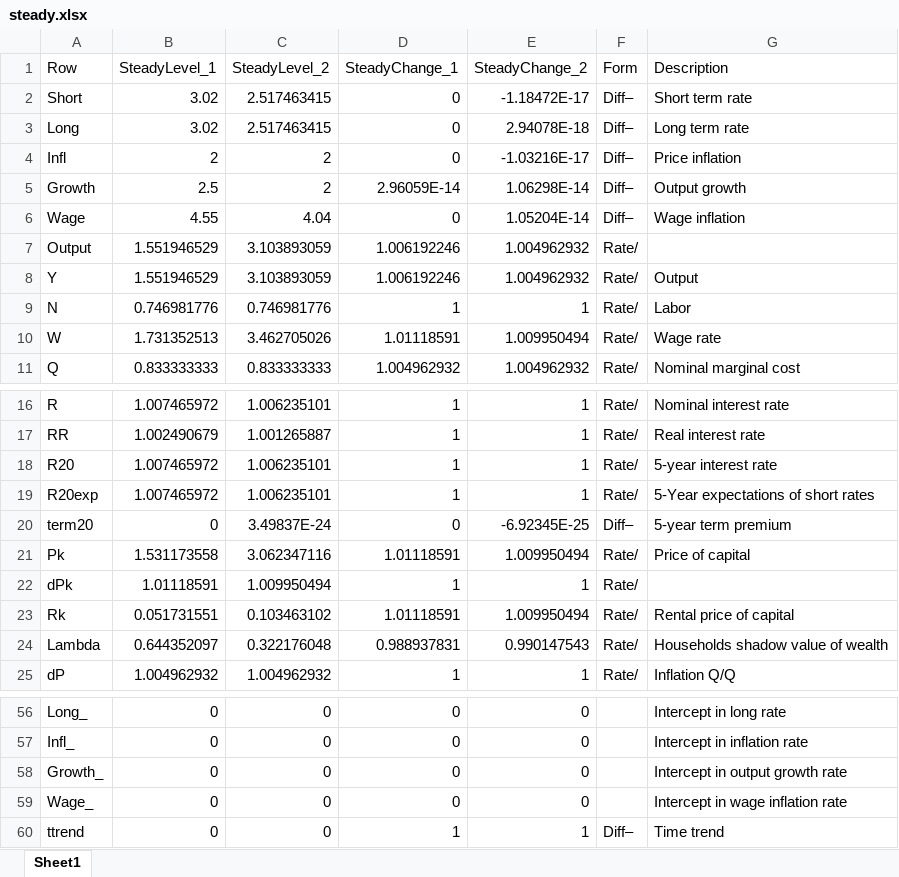
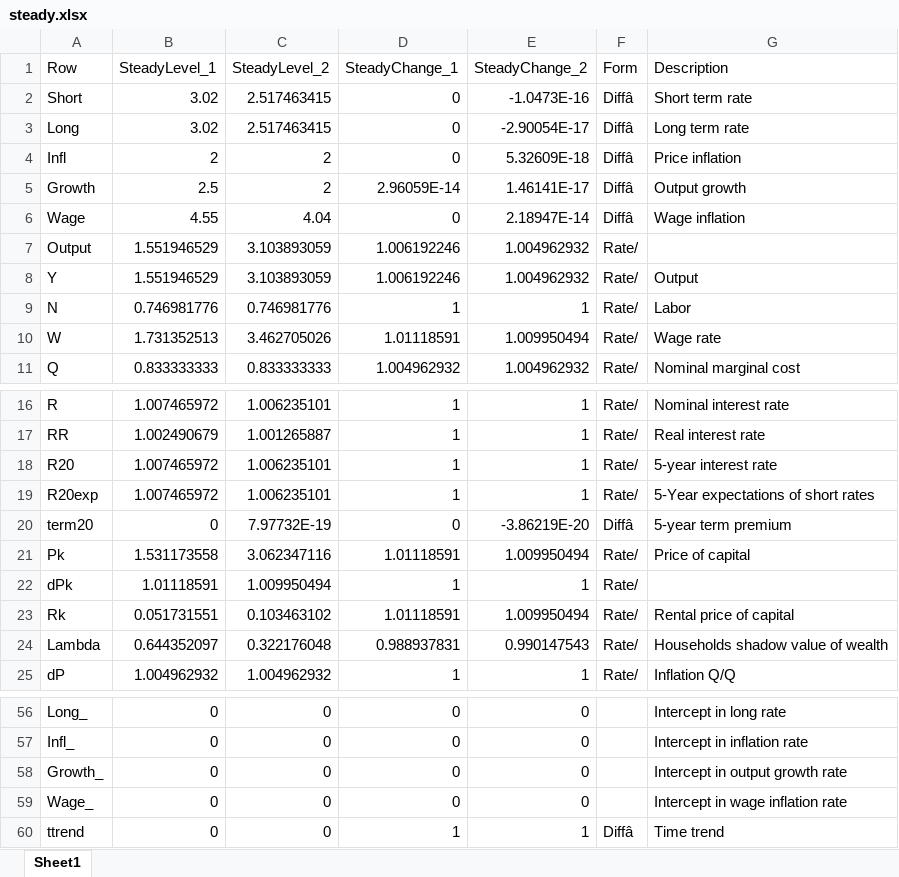
Before and after one commit to IRIS-Solutions-Team/IRIS-Test, an Excel workbook: simple-spbc/steady.xlsx, sheet Sheet1, drawn as a sheet; only a part is shown, gaps mark what is left out; values as stored, in another font and other column widths than the file's, no borders; the diff names each change by its address in the sheet, - before the commit and + after, or states it on an @@ line.

```diff
--- a/simple-spbc/steady.xlsx (sheet Sheet1)
+++ b/simple-spbc/steady.xlsx (sheet Sheet1)
-E2 (SteadyChange_2): -1.18472E-17
+E2 (SteadyChange_2): -1.0473E-16
-F2:F6 (Form): Diff–
+F2:F6 (Form): Diffâ
-E3 (SteadyChange_2): 2.94078E-18
+E3 (SteadyChange_2): -2.90054E-17
-E4 (SteadyChange_2): -1.03216E-17
+E4 (SteadyChange_2): 5.32609E-18
-E5 (SteadyChange_2): 1.06298E-14
+E5 (SteadyChange_2): 1.46141E-17
-E6 (SteadyChange_2): 1.05204E-14
+E6 (SteadyChange_2): 2.18947E-14
-C20 (SteadyLevel_2): 3.49837E-24
+C20 (SteadyLevel_2): 7.97732E-19
-E20 (SteadyChange_2): -6.92345E-25
+E20 (SteadyChange_2): -3.86219E-20
-F20 (Form): Diff–
+F20 (Form): Diffâ
-F60 (Form): Diff–
+F60 (Form): Diffâ
```
Also changed, not shown: 7 other files.
